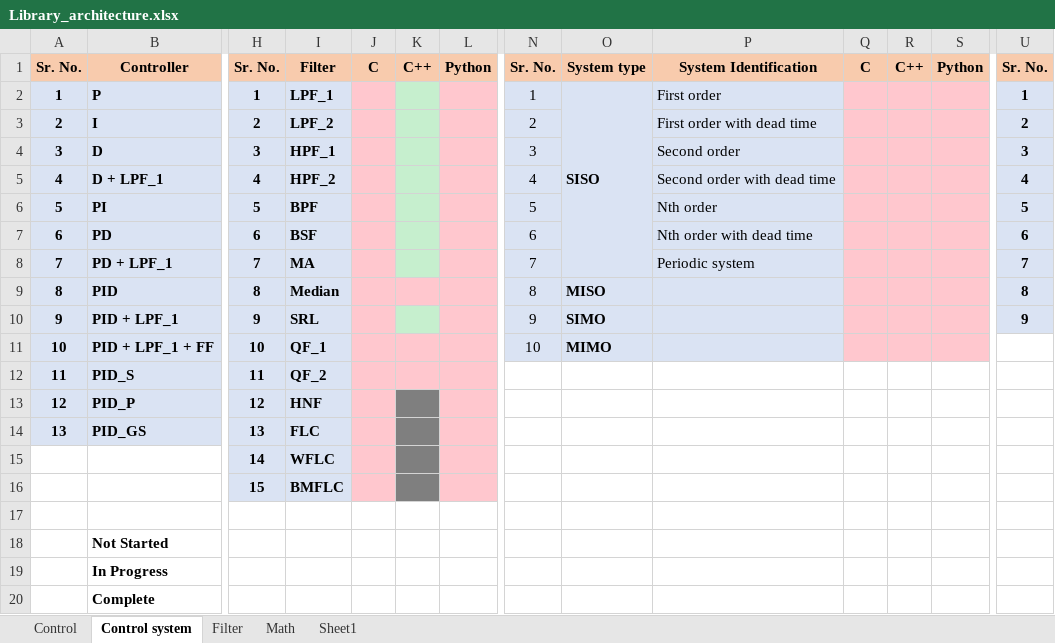
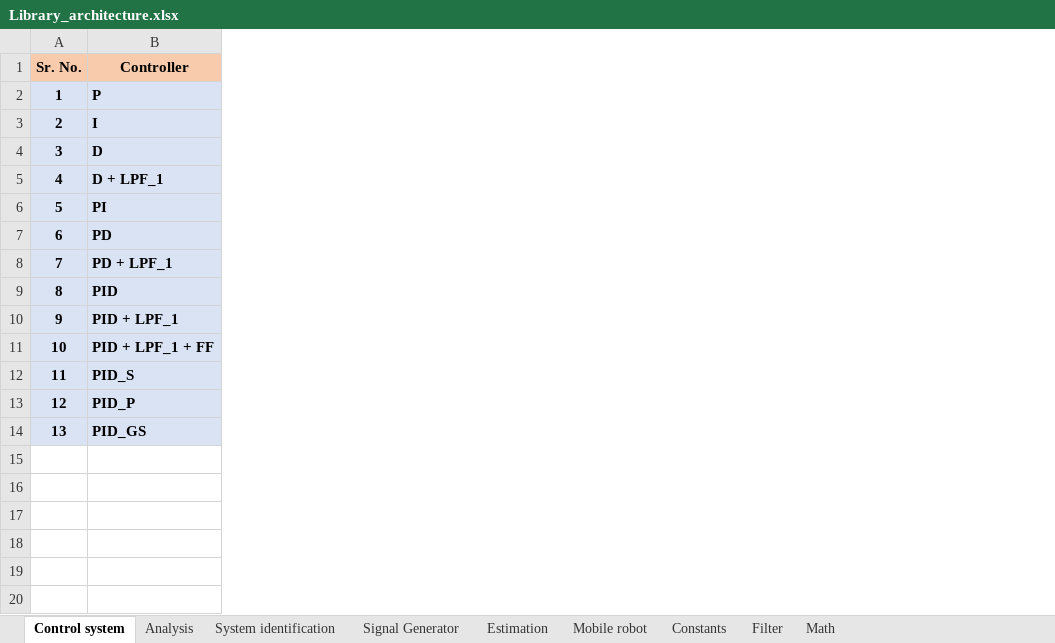
Before and after one commit to abhinayh56/Repository_architecture, an Excel workbook: Library_architecture.xlsx, sheet Control system, drawn as a sheet; only a part is shown, gaps mark what is left out; values as stored, in another font and other column widths than the file's, no borders; removed rows and columns are numbered as before the commit, all else as after; rows hold the shown columns only; the diff covers the shown part only; the diff names each change by its address in the sheet, - before the commit and + after, or states it on an @@ line.

Commit message:
separated items in different sheet

```diff
--- a/Library_architecture.xlsx (sheet Control system)
+++ b/Library_architecture.xlsx (sheet Control system)
-sheet tab: Sheet1
+sheet tab: Constants
-sheet tab: Control
+sheet tab: Analysis
+sheet tab: System identification
+sheet tab: Signal Generator
+sheet tab: Estimation
+sheet tab: Mobile robot
@@ sheet tab order changed: Control system | Analysis | System identification | Signal Generator | Estimation | Mobile robot | Constants | Filter | Math @@
-column H (Sr. No.), rows 2-14: 1 | 2 | 3 | 4 | 5 | 6 | 7 | 8 | 9 | 10 | 11 | 12 | 13
-column I (Filter), rows 2-14: LPF_1 | LPF_2 | HPF_1 | HPF_2 | BPF | BSF | MA | Median | SRL | QF_1 | QF_2 | HNF | FLC
-column J (C), empty
-column K (C++), empty
-column L (Python), empty
-column N (Sr. No.), rows 2-11: 1 | 2 | 3 | 4 | 5 | 6 | 7 | 8 | 9 | 10
-column O (System type), rows 2-11: SISO |  |  |  |  |  |  | MISO | SIMO | MIMO
-column P (System Identification), rows 2-8: First order | First order with dead time | Second order | Second order with dead time | Nth order | Nth order with dead time | Periodic system
-column Q (C), empty
-column R (C++), empty
-column S (Python), empty
-column U (Sr. No.), rows 2-10: 1 | 2 | 3 | 4 | 5 | 6 | 7 | 8 | 9
-row 15:  |  | 14 | WFLC
-row 16:  |  | 15 | BMFLC
-row 17: (empty)
-row 18:  | Not Started
-row 19:  | In Progress
-row 20:  | Complete
```
Also changed, not shown: 1 added column and 30 removed columns elsewhere in this sheet, sheet Filter, sheet Constants, sheet Math.
